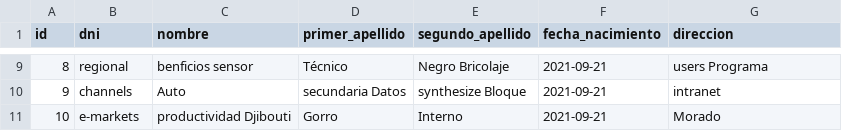
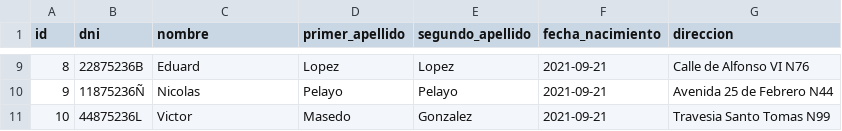
Before and after one commit to nspasovp/concesionario2.0, a CSV file: src/main/resources/config/liquibase/fake-data/comprador.csv, drawn as a sheet; only a part is shown, gaps mark what is left out; the diff covers the shown part only.

```diff
--- a/src/main/resources/config/liquibase/fake-data/comprador.csv
+++ b/src/main/resources/config/liquibase/fake-data/comprador.csv
@@ -9,3 +9,3 @@ id;dni;nombre;primer_apellido;segundo_apellido;fecha_nacimiento;direccion
-8;regional;benficios sensor;Técnico;Negro Bricolaje;2021-09-21;users Programa
-9;channels ;Auto;secundaria Datos;synthesize Bloque;2021-09-21;intranet
-10;e-markets;productividad Djibouti;Gorro;Interno;2021-09-21;Morado
+8;22875236B;Eduard;Lopez;Lopez;2021-09-21;Calle de Alfonso VI N76
+9;11875236Ñ;Nicolas;Pelayo;Pelayo;2021-09-21;Avenida 25 de Febrero N44
+10;44875236L;Victor;Masedo;Gonzalez;2021-09-21;Travesia Santo Tomas N99
```
Also changed, not shown: 32 edited cells elsewhere in this file, src/main/resources/config/liquibase/fake-data/coche.csv, 11 other files.
